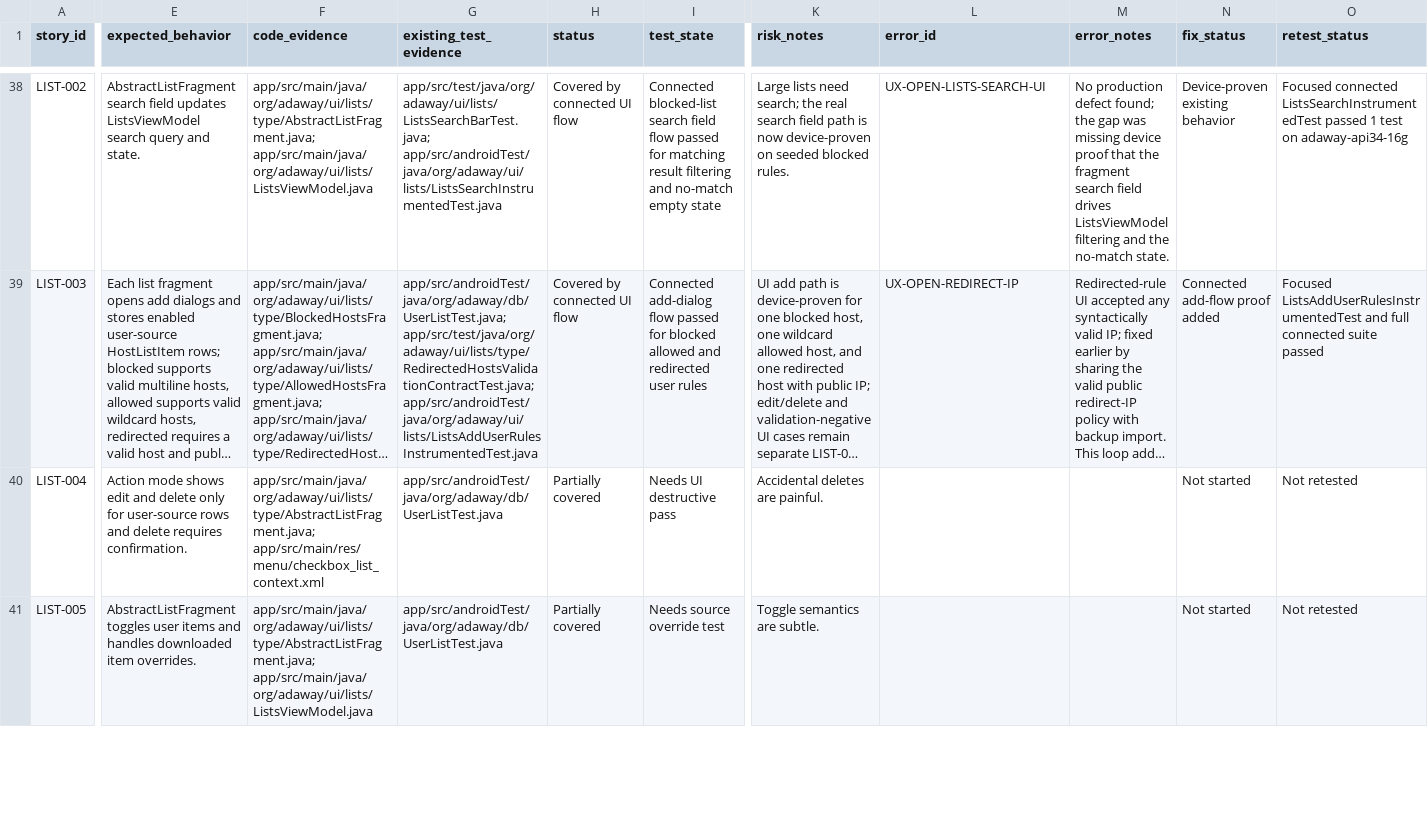
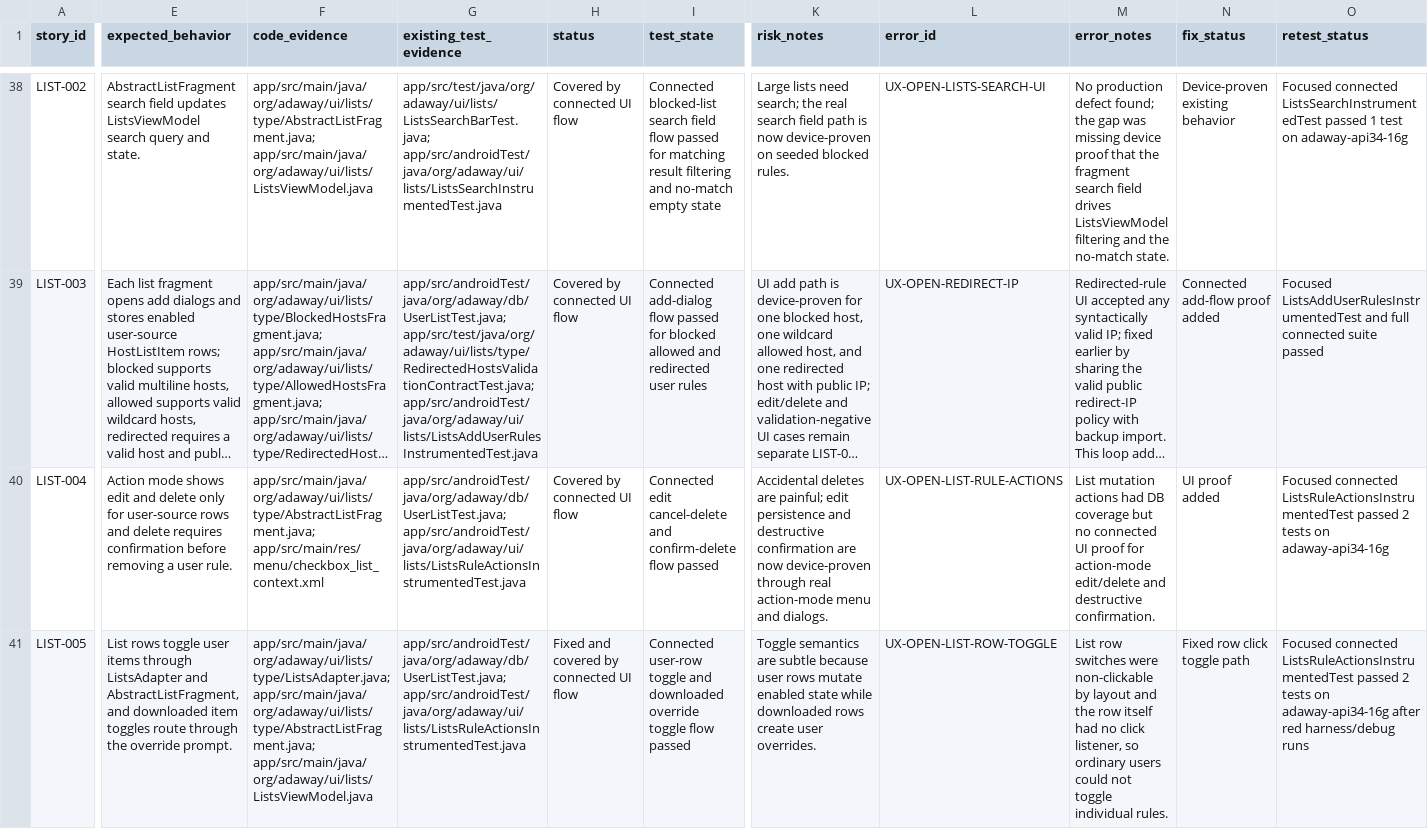
Before and after one commit to stevesolun/AdAway, a TSV file: tasks/user-story-status.tsv, drawn as a sheet; only a part is shown, gaps mark what is left out; long unchanged cells end in …; the diff covers the shown part only; the diff names each change by its address in the sheet, - before the commit and + after, or states it on an @@ line.

Commit message:
fix: enable list rule row actions

```diff
--- a/tasks/user-story-status.tsv
+++ b/tasks/user-story-status.tsv
-E40 (expected_behavior): …delete requires confirmation.
+E40 (expected_behavior): …delete requires confirmation before removing a user rule.
-G40:G41 (existing_test_evidence): app/src/androidTest/java/org/adaway/db/UserListTest.java
+G40:G41 (existing_test_evidence): app/src/androidTest/java/org/adaway/db/UserListTest.java; app/src/androidTest/java/org/adaway/ui/lists/ListsRuleActionsInstrumentedTest.java
-H40 (status): Partially covered
+H40 (status): Covered by connected UI flow
-I40 (test_state): Needs UI destructive pass
+I40 (test_state): Connected edit cancel-delete and confirm-delete flow passed
-K40 (risk_notes): …deletes are painful.
+K40 (risk_notes): …deletes are painful; edit persistence and destructive confirmation are now device-proven through real action-mode menu and dialogs.
-L40 (error_id): (empty)
+L40 (error_id): UX-OPEN-LIST-RULE-ACTIONS
-M40 (error_notes): (empty)
+M40 (error_notes): List mutation actions had DB coverage but no connected UI proof for action-mode edit/delete and destructive confirmation.
-N40 (fix_status): Not started
+N40 (fix_status): UI proof added
-O40 (retest_status): Not retested
+O40 (retest_status): Focused connected ListsRuleActionsInstrumentedTest passed 2 tests on adaway-api34-16g
-E41 (expected_behavior): AbstractListFragment toggles user items and handles downloaded item overrides.
+E41 (expected_behavior): List rows toggle user items through ListsAdapter and AbstractListFragment, and downloaded item toggles route through the override prompt.
-F41 (code_evidence): app/src/main/java/org/adaway/ui/lists/type/AbstractListFragment.java; app/src/main/java/org/adaway/ui/lists/ListsViewModel.java
+F41 (code_evidence): app/src/main/java/org/adaway/ui/lists/type/ListsAdapter.java; app/src/main/java/org/adaway/ui/lists/type/AbstractListFragment.java; app/src/main/java/org/adaway/ui/lists/ListsViewModel.java
-H41 (status): Partially covered
+H41 (status): Fixed and covered by connected UI flow
-I41 (test_state): Needs source override test
+I41 (test_state): Connected user-row toggle and downloaded override toggle flow passed
-K41 (risk_notes): …semantics are subtle.
+K41 (risk_notes): …semantics are subtle because user rows mutate enabled state while downloaded rows create user overrides.
-L41 (error_id): (empty)
+L41 (error_id): UX-OPEN-LIST-ROW-TOGGLE
-M41 (error_notes): (empty)
+M41 (error_notes): List row switches were non-clickable by layout and the row itself had no click listener, so ordinary users could not toggle individual rules.
-N41 (fix_status): Not started
+N41 (fix_status): Fixed row click toggle path
-O41 (retest_status): Not retested
+O41 (retest_status): Focused connected ListsRuleActionsInstrumentedTest passed 2 tests on adaway-api34-16g after red harness/debug runs
```
Also changed, not shown: 10 edited cells elsewhere in this file, 5 other files.
